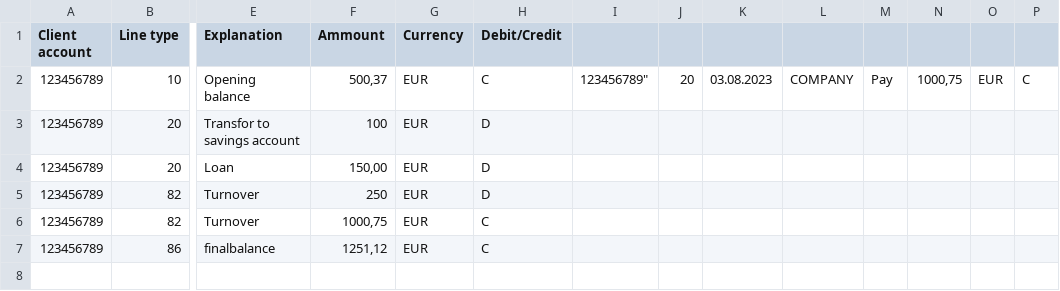
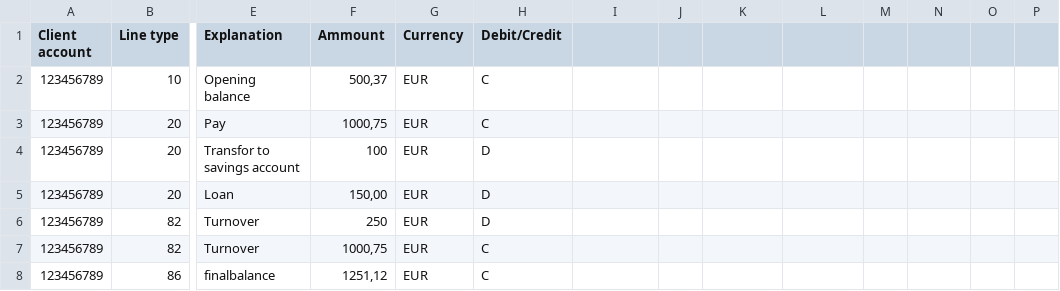
Before and after one commit to MToome/Bank_Statements_Summary, a CSV file: Example_Account_statment.csv, drawn as a sheet; only a part is shown, gaps mark what is left out; rows hold the shown columns only; the diff names each change by its address in the sheet, - before the commit and + after, or states it on an @@ line.

```diff
--- a/Example_Account_statment.csv
+++ b/Example_Account_statment.csv
-I2: 123456789"
+I2: (empty)
-J2: 20
+J2: (empty)
-K2: 03.08.2023
+K2: (empty)
-L2: COMPANY
+L2: (empty)
-M2: Pay
+M2: (empty)
-N2: 1000,75
+N2: (empty)
-O2: EUR
+O2: (empty)
-P2: C
+P2: (empty)
+row 3: 123456789 | 20 | Pay | 1000,75 | EUR | C
```
Also changed, not shown: 1 other file.
